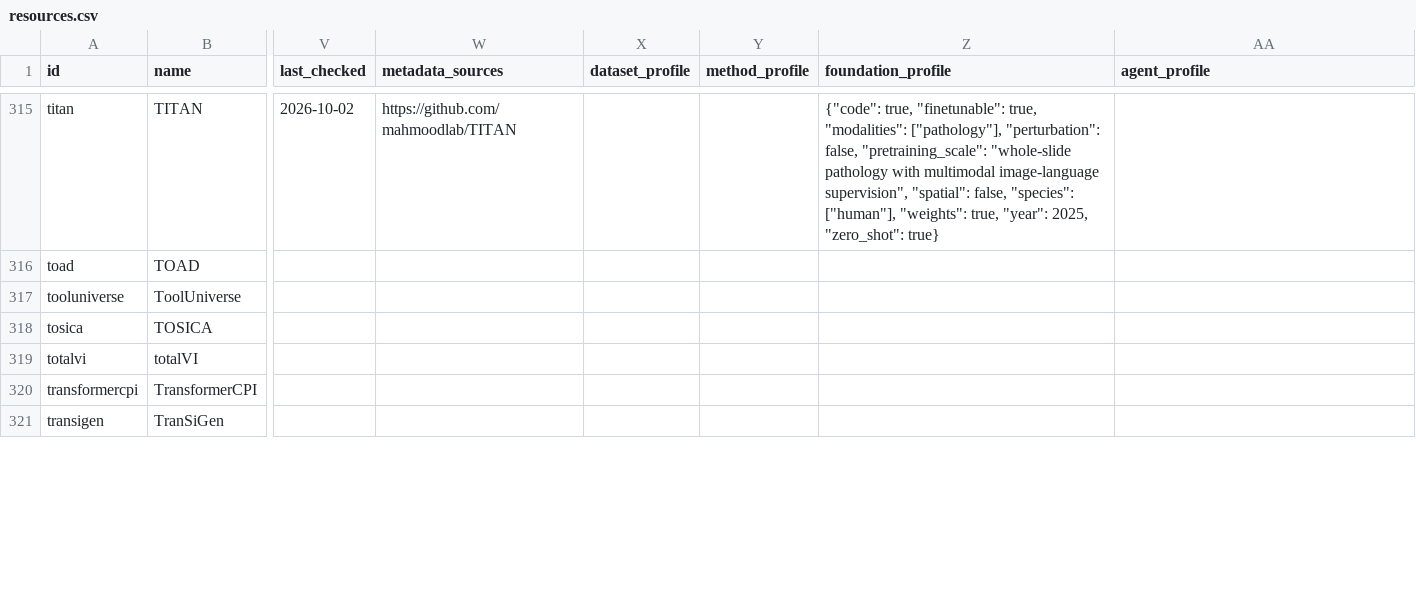
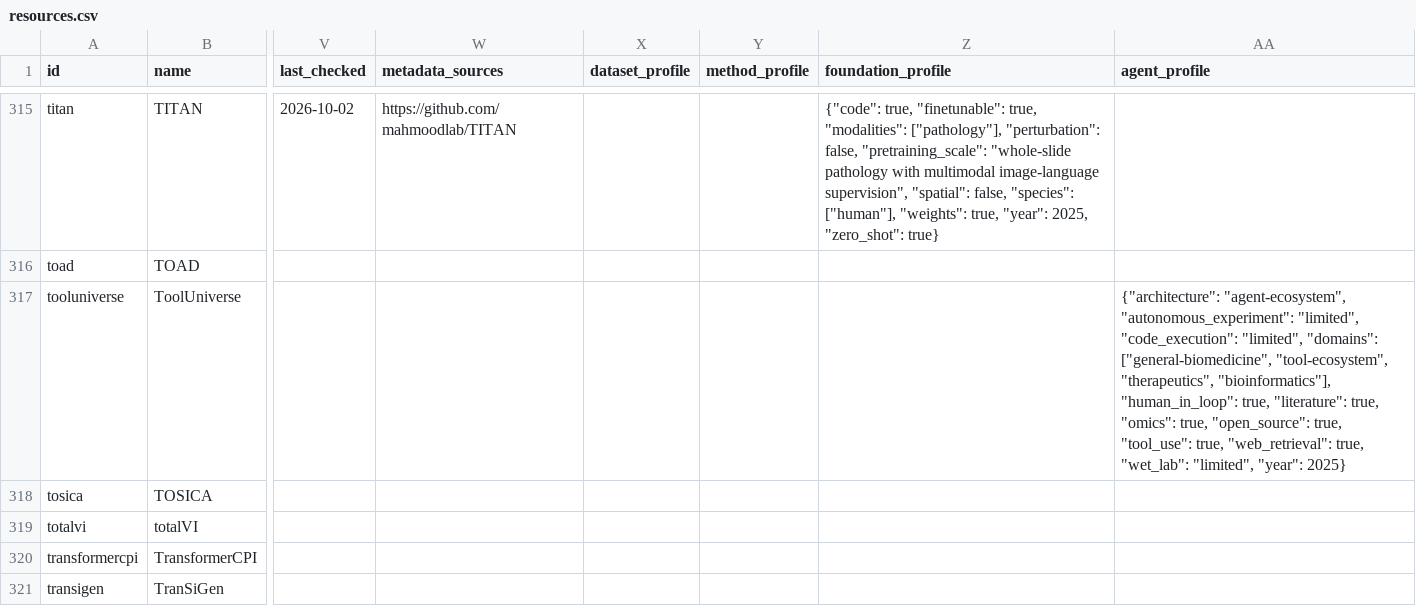
Before and after one commit to inoue0426/awesome-computational-biology, a CSV file: data/resources.csv, drawn as a sheet; only a part is shown, gaps mark what is left out; the diff covers the shown part only; the diff names each change by its address in the sheet, - before the commit and + after, or states it on an @@ line.

```diff
--- a/data/resources.csv
+++ b/data/resources.csv
-AA317 (agent_profile): (empty)
+AA317 (agent_profile): {"architecture": "agent-ecosystem", "autonomous_experiment": "limited", "code_execution": "limited", "domains": ["general-biomedicine", "tool-ecosystem", "therapeutics", "bioinformatics"], "human_in_loop": true, "literature": true, "omics": true, "open_source": true, "tool_use": true, "web_retrieval": true, "wet_lab": "limited", "year": 2025}
```
Also changed, not shown: 10 edited cells elsewhere in this file, 2 other files.
